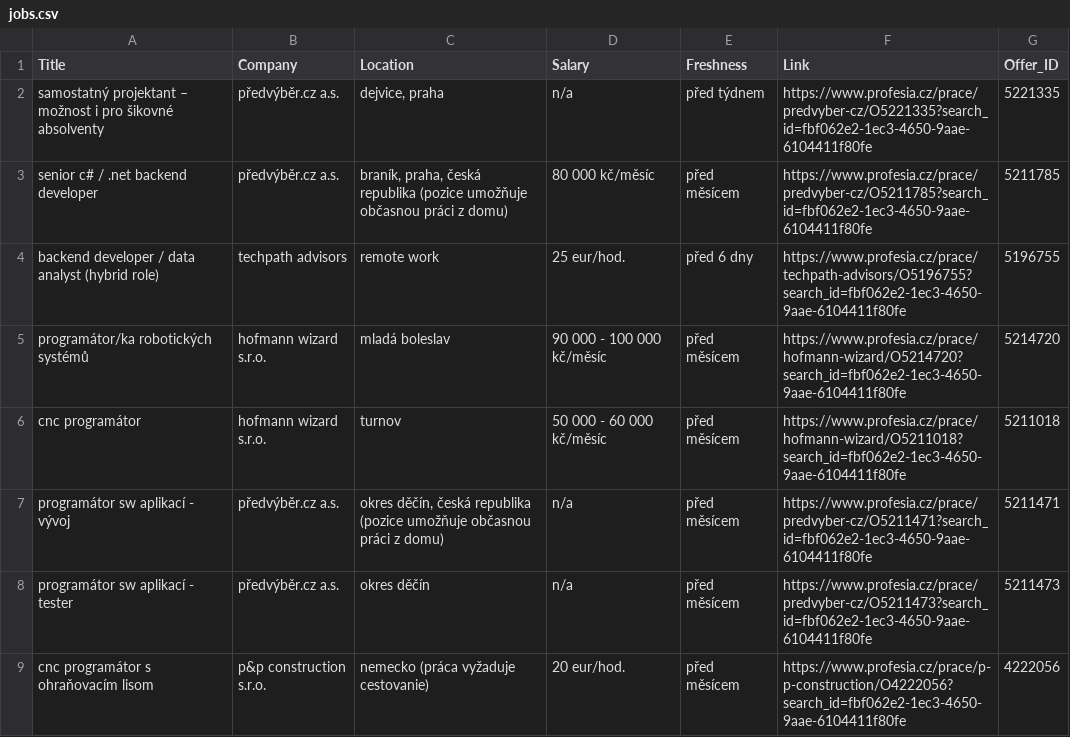
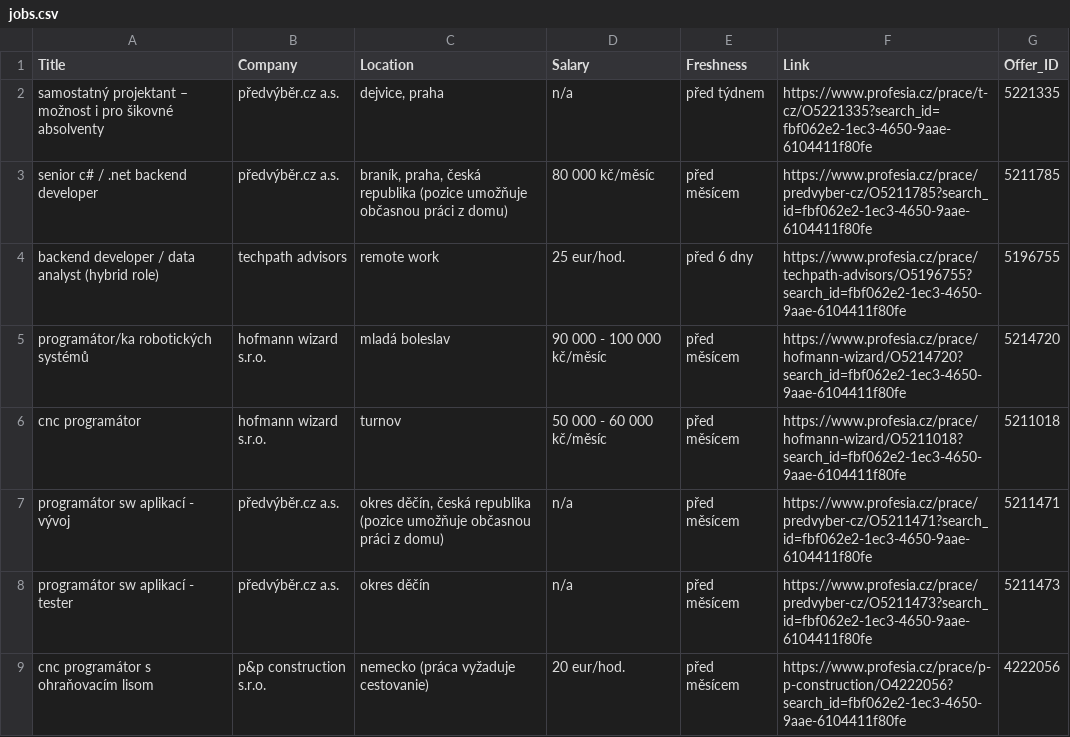
Before and after one commit to olisekw/jobmatch, a CSV file: P1/jobs.csv, drawn as a sheet; only a part is shown.

Commit message:
rr

```diff
--- a/P1/jobs.csv
+++ b/P1/jobs.csv
@@ -1,3 +1,3 @@
 Title,Company,Location,Salary,Freshness,Link,Offer_ID
-samostatný projektant – možnost i pro šikovné absolventy,předvýběr.cz a.s.,"dejvice, praha",n/a,před týdnem,https://www.profesia.cz/prace/predvyber-cz/O5221335?search_id=fbf062e2-1ec3-4650-9aae-6104411f80fe,5221335
+samostatný projektant – možnost i pro šikovné absolventy,předvýběr.cz a.s.,"dejvice, praha",n/a,před týdnem,https://www.profesia.cz/prace/t-cz/O5221335?search_id=fbf062e2-1ec3-4650-9aae-6104411f80fe,5221335
 senior c# / .net backend developer,předvýběr.cz a.s.,"braník, praha, česká republika (pozice umožňuje občasnou práci z domu)",80 000 kč/měsíc,před měsícem,https://www.profesia.cz/prace/predvyber-cz/O5211785?search_id=fbf062e2-1ec3-4650-9aae-6104411f80fe,5211785
```
